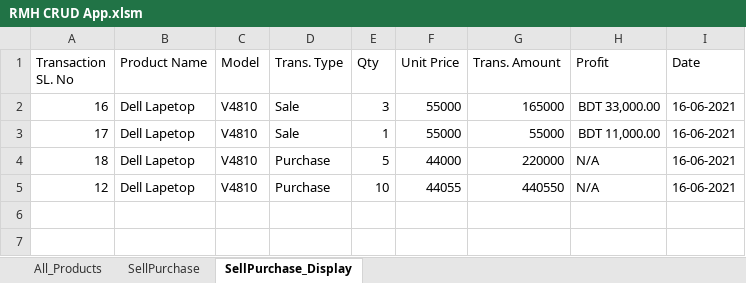
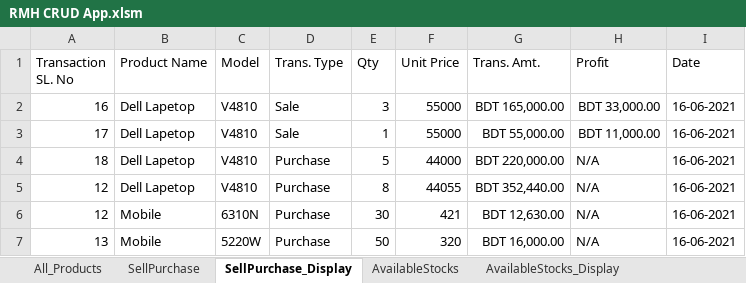
Before and after one commit to abidshafee/Excel-VBA-Inventory-Management-System, an Excel workbook: RMH CRUD App.xlsm, sheet SellPurchase_Display, drawn as a sheet; values as stored, in another font and other column widths than the file's, no borders; the diff names each change by its address in the sheet, - before the commit and + after, or states it on an @@ line.

Commit message:
available stocks calculation formula added!

```diff
--- a/RMH CRUD App.xlsm (sheet SellPurchase_Display)
+++ b/RMH CRUD App.xlsm (sheet SellPurchase_Display)
+sheet tab: AvailableStocks
+sheet tab: AvailableStocks_Display
-G1: Trans. Amount
+G1: Trans. Amt.
-G2 (Trans. Amt.): 165000
+G2 (Trans. Amt.): BDT 165,000.00
-G3 (Trans. Amt.): 55000
+G3 (Trans. Amt.): BDT 55,000.00
-G4 (Trans. Amt.): 220000
+G4 (Trans. Amt.): BDT 220,000.00
-E5 (Qty): 10
+E5 (Qty): 8
-G5 (Trans. Amt.): 440550
+G5 (Trans. Amt.): BDT 352,440.00
+row 6: 12 | Mobile | 6310N | Purchase | 30 | 421 | BDT 12,630.00 | N/A | 16-06-2021
+row 7: 13 | Mobile | 5220W | Purchase | 50 | 320 | BDT 16,000.00 | N/A | 16-06-2021
```
Also changed, not shown: sheet SellPurchase.
